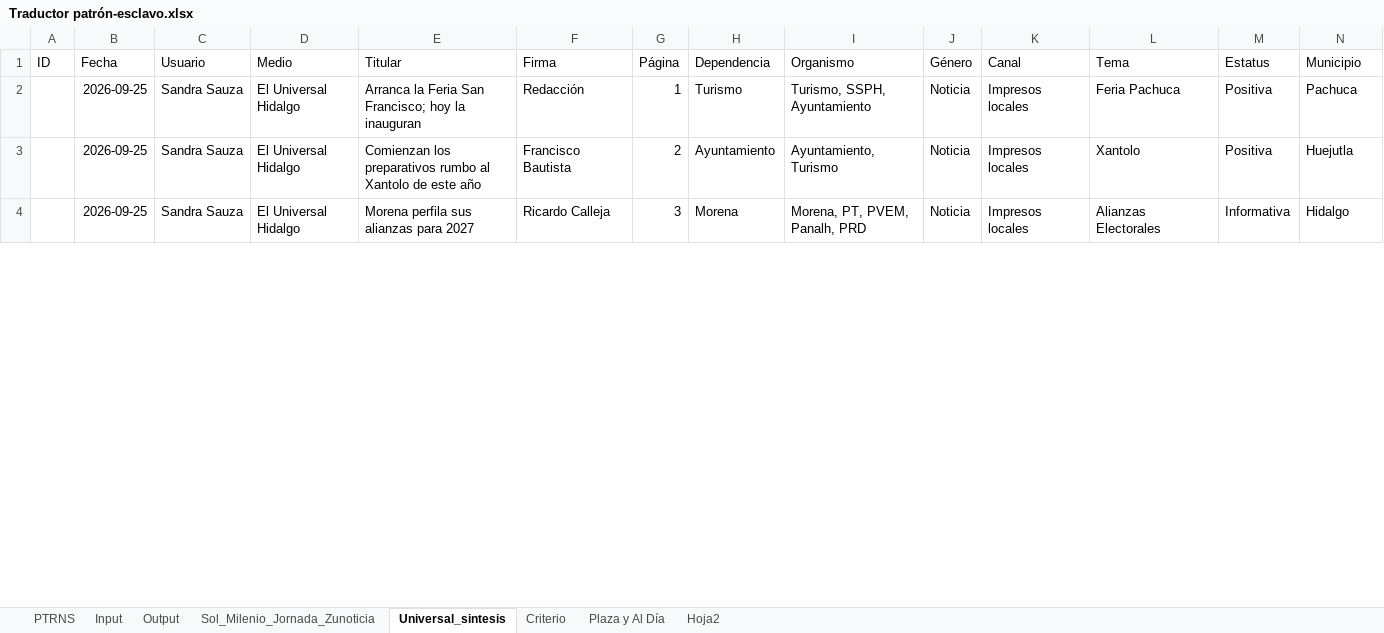
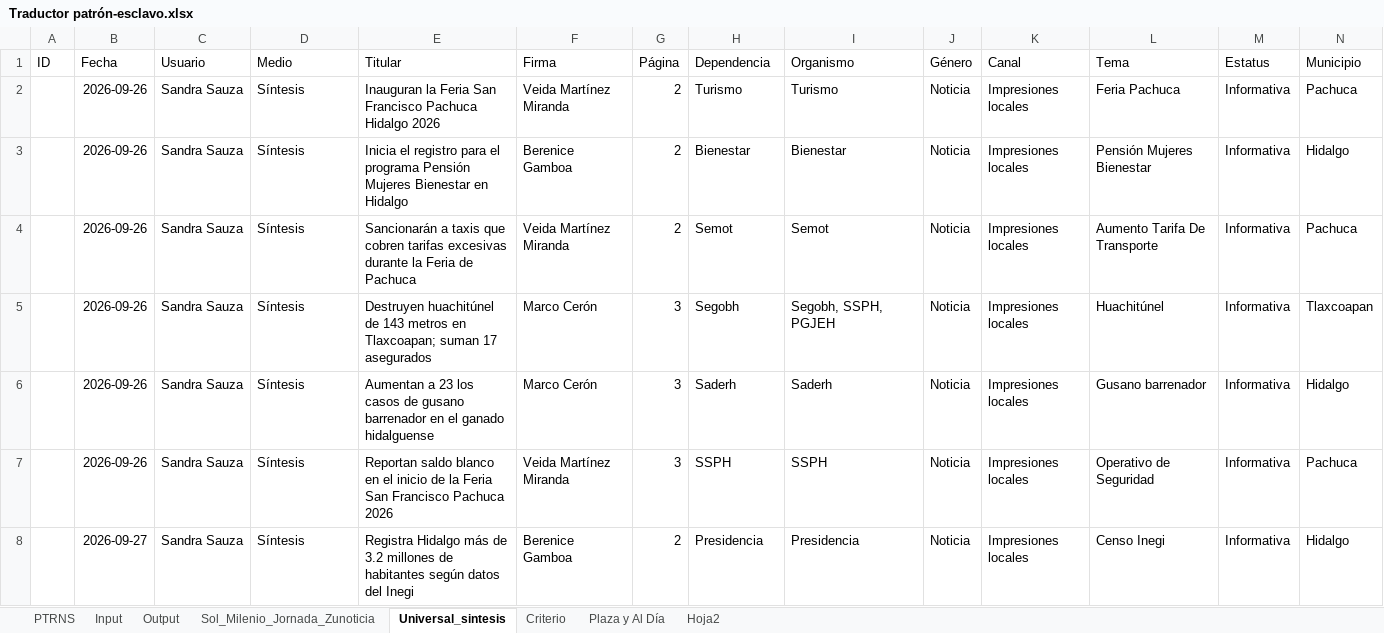
Before and after one commit to thelonious9/capturanotas, an Excel workbook: Traductor patrón-esclavo.xlsx, sheet Universal_sintesis, drawn as a sheet; only a part is shown; values as stored, in another font and other column widths than the file's, no borders; table styles not drawn; removed rows and columns are numbered as before the commit, all else as after; the diff covers the shown part only; the diff names each change by its address in the sheet, - before the commit and + after, or states it on an @@ line.

```diff
--- a/Traductor patrón-esclavo.xlsx (sheet Universal_sintesis)
+++ b/Traductor patrón-esclavo.xlsx (sheet Universal_sintesis)
-B2 (Fecha): 2026-09-25
+B2 (Fecha): 2026-09-26
-D2 (Medio): El Universal Hidalgo
+D2 (Medio): Síntesis
-E2 (Titular): Arranca la Feria San Francisco; hoy la inauguran
+E2 (Titular): Inauguran la Feria San Francisco Pachuca Hidalgo 2026
-F2 (Firma): Redacción
+F2 (Firma): Veida Martínez Miranda
-G2 (Página): 1
+G2 (Página): 2
-I2 (Organismo): Turismo, SSPH, Ayuntamiento
+I2 (Organismo): Turismo
-K2 (Canal): Impresos locales
+K2 (Canal): Impresiones locales
-M2 (Estatus): Positiva
+M2 (Estatus): Informativa
-row 3:  | 2026-09-25 | Sandra Sauza | El Universal Hidalgo | Comienzan los preparativos rumbo al Xantolo de este año | Francisco Bautista | 2 | Ayuntamiento | Ayuntamiento, Turismo | Noticia | Impresos locales | Xantolo | Positiva | Huejutla
+row 3:  | 2026-09-26 | Sandra Sauza | Síntesis | Inicia el registro para el programa Pensión Mujeres Bienestar en Hidalgo | Berenice Gamboa | 2 | Bienestar | Bienestar | Noticia | Impresiones locales | Pensión Mujeres Bienestar | Informativa | Hidalgo
+row 4:  | 2026-09-26 | Sandra Sauza | Síntesis | Sancionarán a taxis que cobren tarifas excesivas durante la Feria de Pachuca | Veida Martínez Miranda | 2 | Semot | Semot | Noticia | Impresiones locales | Aumento Tarifa De Transporte | Informativa | Pachuca
+row 5:  | 2026-09-26 | Sandra Sauza | Síntesis | Destruyen huachitúnel de 143 metros en Tlaxcoapan; suman 17 asegurados | Marco Cerón | 3 | Segobh | Segobh, SSPH, PGJEH | Noticia | Impresiones locales | Huachitúnel | Informativa | Tlaxcoapan
-B6 (Fecha): 2026-09-25
+B6 (Fecha): 2026-09-26
-D6 (Medio): El Universal Hidalgo
+D6 (Medio): Síntesis
-E6 (Titular): Morena perfila sus alianzas para 2027
+E6 (Titular): Aumentan a 23 los casos de gusano barrenador en el ganado hidalguense
-F6 (Firma): Ricardo Calleja
+F6 (Firma): Marco Cerón
-H6 (Dependencia): Morena
+H6 (Dependencia): Saderh
-I6 (Organismo): Morena, PT, PVEM, Panalh, PRD
+I6 (Organismo): Saderh
-K6 (Canal): Impresos locales
+K6 (Canal): Impresiones locales
-L6 (Tema): Alianzas Electorales
+L6 (Tema): Gusano barrenador
+row 7:  | 2026-09-26 | Sandra Sauza | Síntesis | Reportan saldo blanco en el inicio de la Feria San Francisco Pachuca 2026 | Veida Martínez Miranda | 3 | SSPH | SSPH | Noticia | Impresiones locales | Operativo de Seguridad | Informativa | Pachuca
+row 8:  | 2026-09-27 | Sandra Sauza | Síntesis | Registra Hidalgo más de 3.2 millones de habitantes según datos del Inegi | Berenice Gamboa | 2 | Presidencia | Presidencia | Noticia | Impresiones locales | Censo Inegi | Informativa | Hidalgo
```
Also changed, not shown: 18 added rows, 15 removed rows and 65 edited cells elsewhere in this sheet, sheet Input, sheet Output, sheet PTRNS, sheet Sol_Milenio_Jornada_Zunoticia, sheet Plaza y Al Día, sheet Criterio, tABLA PARA XML.xlsx, 11 other files.
